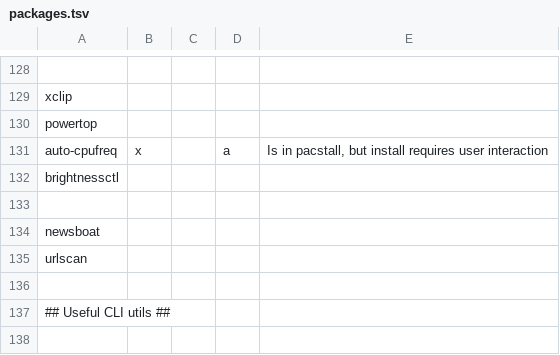
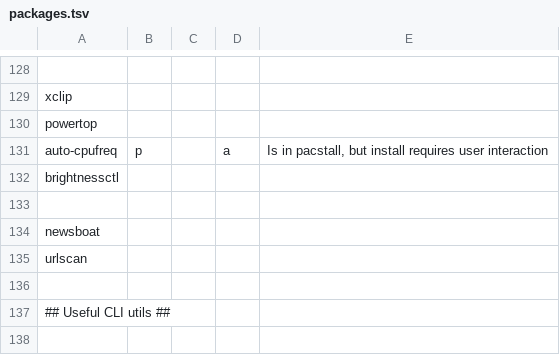
Before and after one commit to sarmong/dotfiles, a TSV file: packages/packages.tsv, drawn as a sheet; only a part is shown, gaps mark what is left out.

```diff
--- a/packages/packages.tsv
+++ b/packages/packages.tsv
@@ -130,3 +130,3 @@ xclip
 powertop				
-auto-cpufreq	x		a	Is in pacstall, but install requires user interaction
+auto-cpufreq	p		a	Is in pacstall, but install requires user interaction
 brightnessctl				
```
Also changed, not shown: 1 other file.
